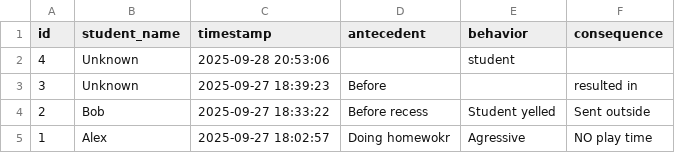
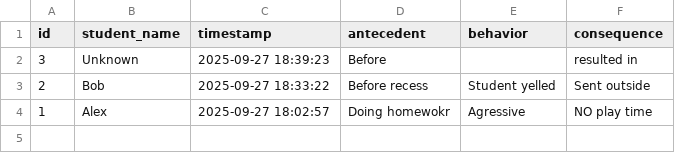
Before and after one commit to RafayelKeshishyan/Voice-to-ABA-Logger, a CSV file: backend/notes_export.csv, drawn as a sheet.

```diff
--- a/backend/notes_export.csv
+++ b/backend/notes_export.csv
@@ -1,3 +1,2 @@
 id,student_name,timestamp,antecedent,behavior,consequence
-4,Unknown,2025-09-28 20:53:06,,student,
 3,Unknown,2025-09-27 18:39:23,Before,,resulted in
```
Also changed, not shown: 23 other files.
